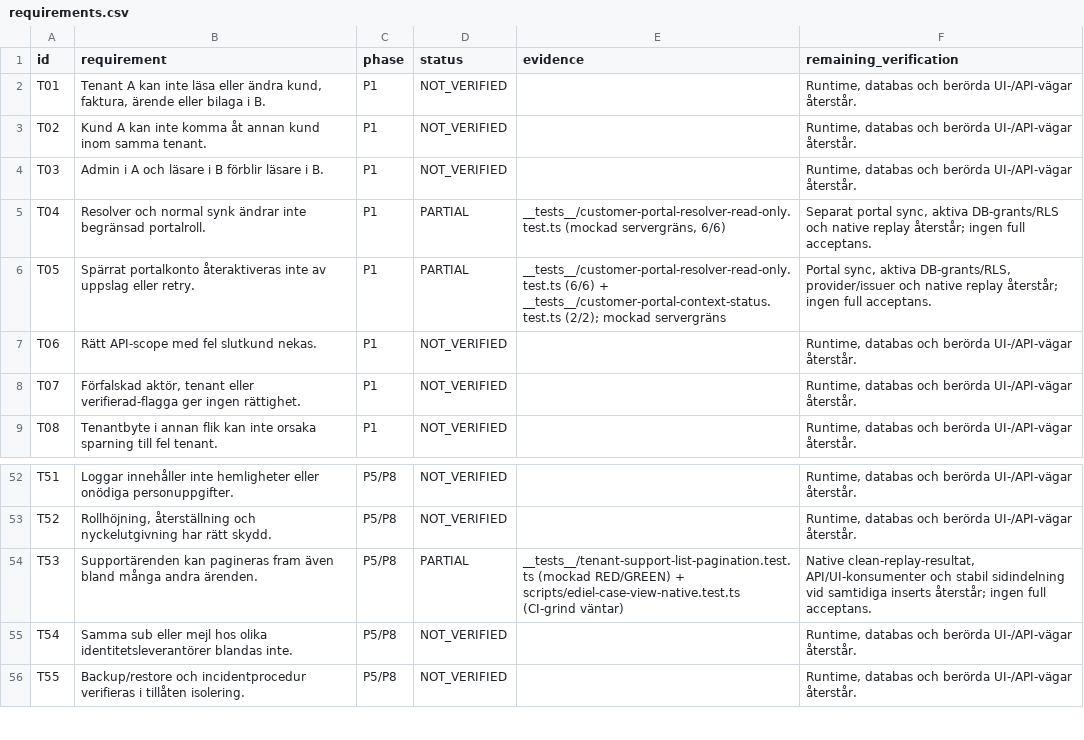
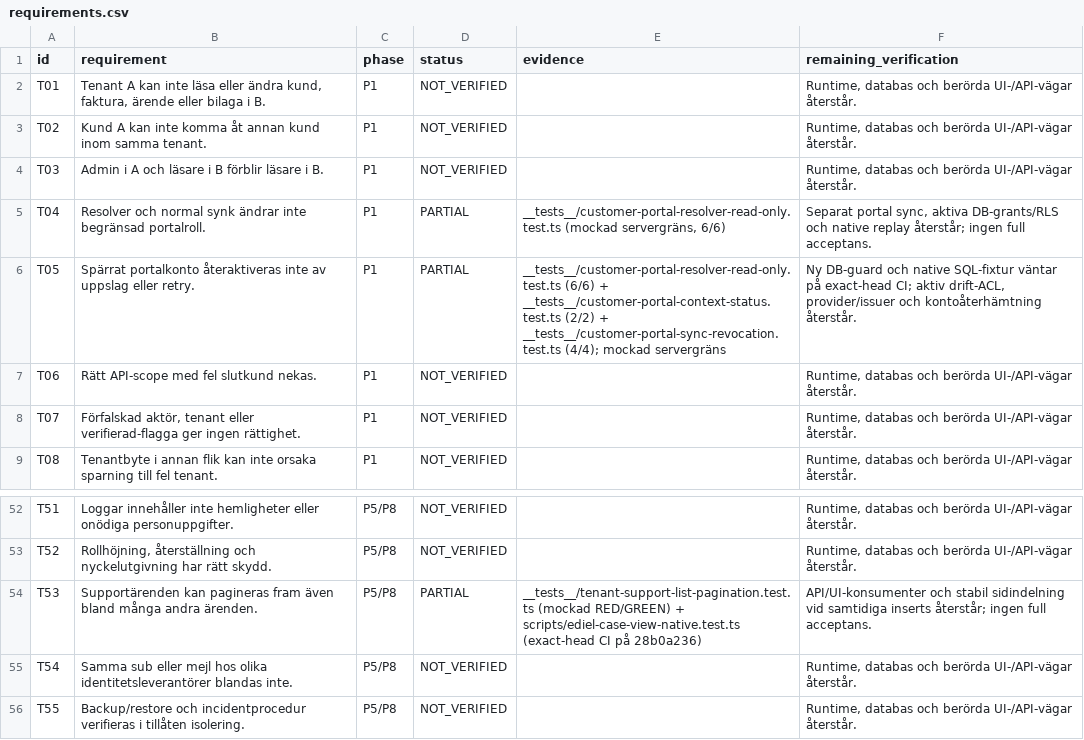
Before and after one commit to heke99/gridex-ops-platform, a CSV file: quality/audits/tenantservice-api-ops-20260928/requirements.csv, drawn as a sheet; only a part is shown, gaps mark what is left out.

Commit message:
Guard disabled portal bindings against normal retries

```diff
--- a/quality/audits/tenantservice-api-ops-20260928/requirements.csv
+++ b/quality/audits/tenantservice-api-ops-20260928/requirements.csv
@@ -5,3 +5,3 @@ T03,Admin i A och läsare i B förblir läsare i B.,P1,NOT_VERIFIED,,"Runtime, d
 T04,Resolver och normal synk ändrar inte begränsad portalroll.,P1,PARTIAL,"__tests__/customer-portal-resolver-read-only.test.ts (mockad servergräns, 6/6)","Separat portal sync, aktiva DB-grants/RLS och native replay återstår; ingen full acceptans."
-T05,Spärrat portalkonto återaktiveras inte av uppslag eller retry.,P1,PARTIAL,__tests__/customer-portal-resolver-read-only.test.ts (6/6) + __tests__/customer-portal-context-status.test.ts (2/2); mockad servergräns,"Portal sync, aktiva DB-grants/RLS, provider/issuer och native replay återstår; ingen full acceptans."
+T05,Spärrat portalkonto återaktiveras inte av uppslag eller retry.,P1,PARTIAL,__tests__/customer-portal-resolver-read-only.test.ts (6/6) + __tests__/customer-portal-context-status.test.ts (2/2) + __tests__/customer-portal-sync-revocation.test.ts (4/4); mockad servergräns,"Ny DB-guard och native SQL-fixtur väntar på exact-head CI; aktiv drift-ACL, provider/issuer och kontoåterhämtning återstår."
 T06,Rätt API-scope med fel slutkund nekas.,P1,NOT_VERIFIED,,"Runtime, databas och berörda UI-/API-vägar återstår."
@@ -53,3 +53,3 @@ T51,Loggar innehåller inte hemligheter eller onödiga personuppgifter.,P5/P8,NO
 T52,"Rollhöjning, återställning och nyckelutgivning har rätt skydd.",P5/P8,NOT_VERIFIED,,"Runtime, databas och berörda UI-/API-vägar återstår."
-T53,Supportärenden kan pagineras fram även bland många andra ärenden.,P5/P8,PARTIAL,__tests__/tenant-support-list-pagination.test.ts (mockad RED/GREEN) + scripts/ediel-case-view-native.test.ts (CI-grind väntar),"Native clean-replay-resultat, API/UI-konsumenter och stabil sidindelning vid samtidiga inserts återstår; ingen full acceptans."
+T53,Supportärenden kan pagineras fram även bland många andra ärenden.,P5/P8,PARTIAL,__tests__/tenant-support-list-pagination.test.ts (mockad RED/GREEN) + scripts/ediel-case-view-native.test.ts (exact-head CI på 28b0a236),"API/UI-konsumenter och stabil sidindelning vid samtidiga inserts återstår; ingen full acceptans."
 T54,Samma sub eller mejl hos olika identitetsleverantörer blandas inte.,P5/P8,NOT_VERIFIED,,"Runtime, databas och berörda UI-/API-vägar återstår."
```
Also changed, not shown: 10 other files.
